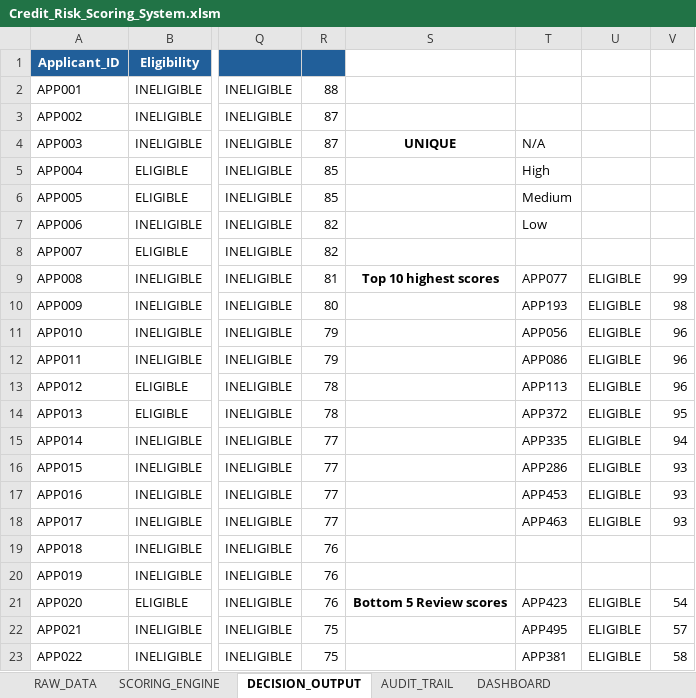
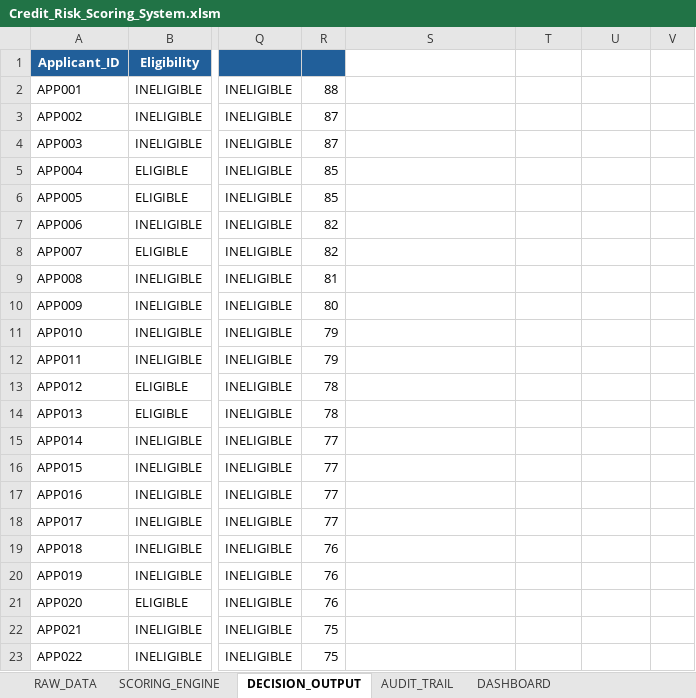
Before and after one commit to asawarifuse/Credit-Risk-Scoring-System, an Excel workbook: excel/Credit_Risk_Scoring_System.xlsm, sheet DECISION_OUTPUT, drawn as a sheet; only a part is shown, gaps mark what is left out; values as stored, in another font and other column widths than the file's, no borders; charts and pictures not drawn; the diff covers the shown part only; the diff names each change by its address in the sheet, - before the commit and + after, or states it on an @@ line.

```diff
--- a/excel/Credit_Risk_Scoring_System.xlsm (sheet DECISION_OUTPUT)
+++ b/excel/Credit_Risk_Scoring_System.xlsm (sheet DECISION_OUTPUT)
-S4: UNIQUE
+S4: (empty)
-T4: N/A
+T4: (empty)
-T5: High
+T5: (empty)
-T6: Medium
+T6: (empty)
-T7: Low
+T7: (empty)
-S9: Top 10 highest scores
+S9: (empty)
-T9: APP077
+T9: (empty)
-U9:U18: ELIGIBLE
+U9:U18: (empty)
-V9: 99
+V9: (empty)
-T10: APP193
+T10: (empty)
-V10: 98
+V10: (empty)
-T11: APP056
+T11: (empty)
-V11:V13: 96
+V11:V13: (empty)
-T12: APP086
+T12: (empty)
-T13: APP113
+T13: (empty)
-T14: APP372
+T14: (empty)
-V14: 95
+V14: (empty)
-T15: APP335
+T15: (empty)
-V15: 94
+V15: (empty)
-T16: APP286
+T16: (empty)
-V16:V18: 93
+V16:V18: (empty)
-T17: APP453
+T17: (empty)
-T18: APP463
+T18: (empty)
-S21: Bottom 5 Review scores
+S21: (empty)
-T21: APP423
+T21: (empty)
-U21:U23: ELIGIBLE
+U21:U23: (empty)
-V21: 54
+V21: (empty)
-T22: APP495
+T22: (empty)
-V22: 57
+V22: (empty)
-T23: APP381
+T23: (empty)
-V23: 58
+V23: (empty)
```
Also changed, not shown: 6 edited cells elsewhere in this sheet, sheet DASHBOARD, charts or pictures.
